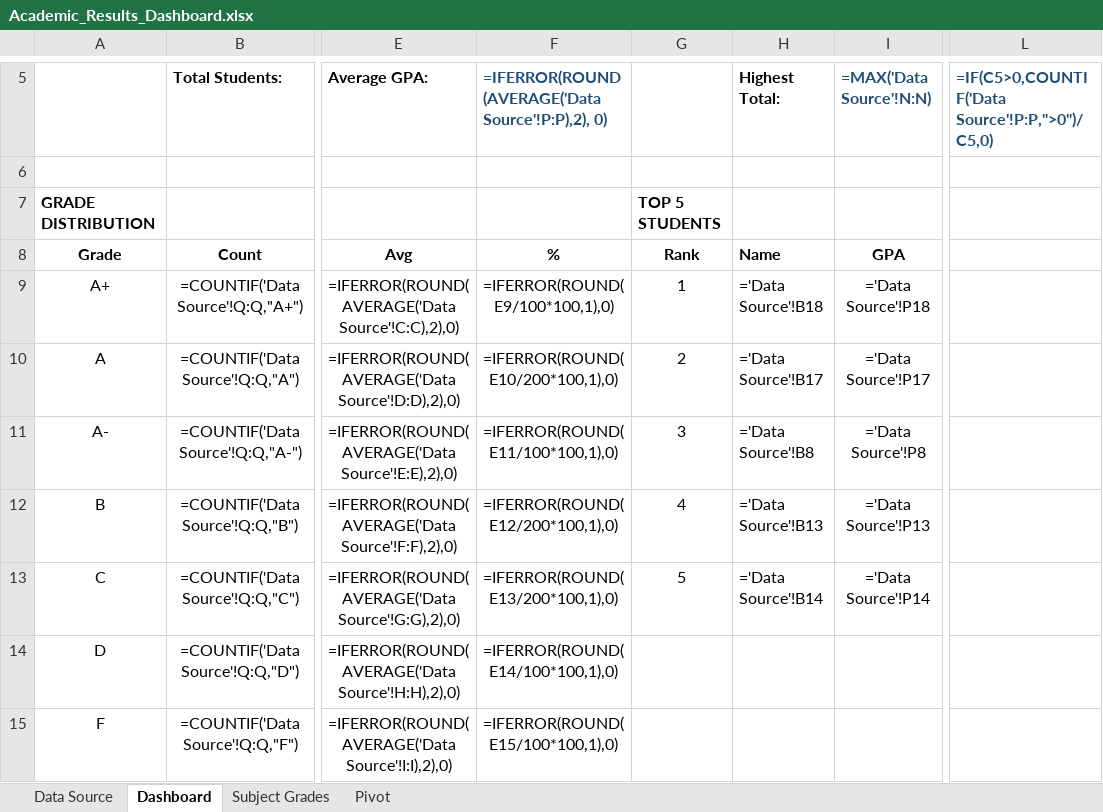
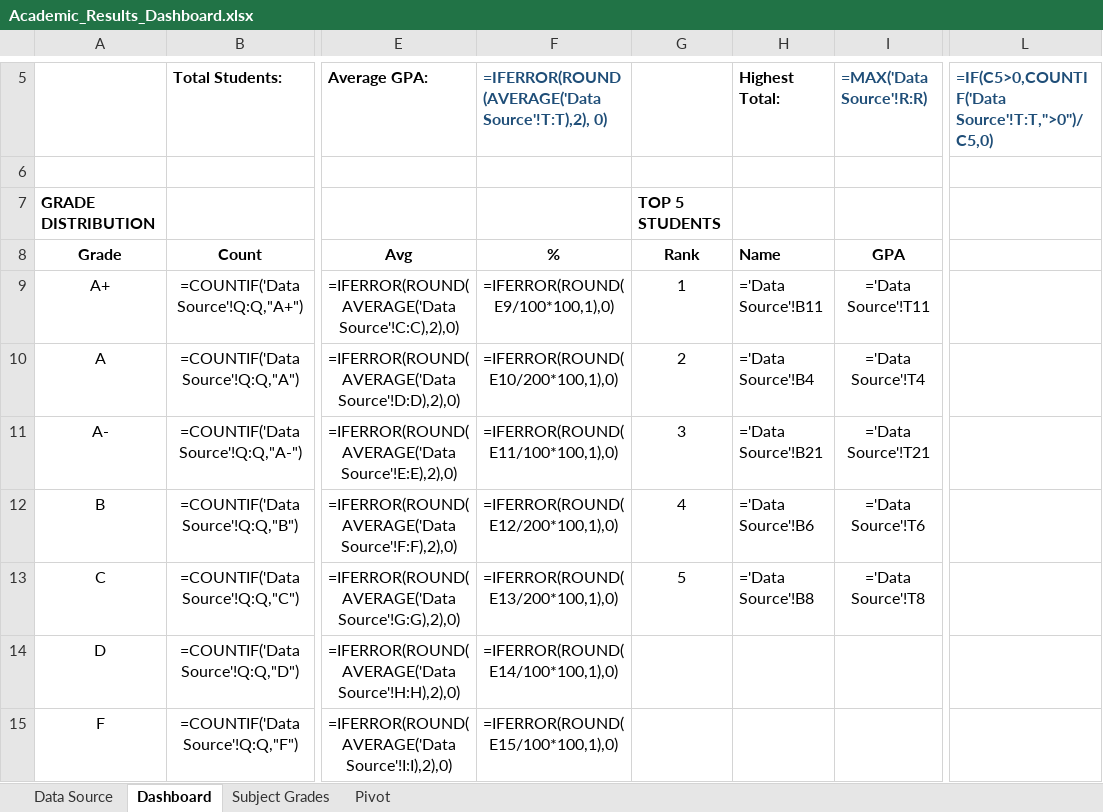
Before and after one commit to rhmunna143/academic-results-dashboard, an Excel workbook: Academic_Results_Dashboard.xlsx, sheet Dashboard, drawn as a sheet; only a part is shown, gaps mark what is left out; values as stored, in another font and other column widths than the file's, no borders; formulas without a stored value are shown as written; charts and pictures not drawn; the diff names each change by its address in the sheet, - before the commit and + after, or states it on an @@ line.

```diff
--- a/Academic_Results_Dashboard.xlsx (sheet Dashboard)
+++ b/Academic_Results_Dashboard.xlsx (sheet Dashboard)
-F5: =IFERROR(ROUND(AVERAGE('Data Source'!P:P),2), 0)
+F5: =IFERROR(ROUND(AVERAGE('Data Source'!T:T),2), 0)
-I5: =MAX('Data Source'!N:N)
+I5: =MAX('Data Source'!R:R)
-L5: =IF(C5>0,COUNTIF('Data Source'!P:P,">0")/C5,0)
+L5: =IF(C5>0,COUNTIF('Data Source'!T:T,">0")/C5,0)
-H9 (Highest Total:): ='Data Source'!B18
+H9 (Highest Total:): ='Data Source'!B11
-I9 (=MAX('Data Source'!R:R)): ='Data Source'!P18
+I9 (=MAX('Data Source'!R:R)): ='Data Source'!T11
-H10 (Highest Total:): ='Data Source'!B17
+H10 (Highest Total:): ='Data Source'!B4
-I10 (=MAX('Data Source'!R:R)): ='Data Source'!P17
+I10 (=MAX('Data Source'!R:R)): ='Data Source'!T4
-H11 (Highest Total:): ='Data Source'!B8
+H11 (Highest Total:): ='Data Source'!B21
-I11 (=MAX('Data Source'!R:R)): ='Data Source'!P8
+I11 (=MAX('Data Source'!R:R)): ='Data Source'!T21
-H12 (Highest Total:): ='Data Source'!B13
+H12 (Highest Total:): ='Data Source'!B6
-I12 (=MAX('Data Source'!R:R)): ='Data Source'!P13
+I12 (=MAX('Data Source'!R:R)): ='Data Source'!T6
-H13 (Highest Total:): ='Data Source'!B14
+H13 (Highest Total:): ='Data Source'!B8
-I13 (=MAX('Data Source'!R:R)): ='Data Source'!P14
+I13 (=MAX('Data Source'!R:R)): ='Data Source'!T8
```
Also changed, not shown: sheet Data Source, sheet Subject Grades, 1 other file.
